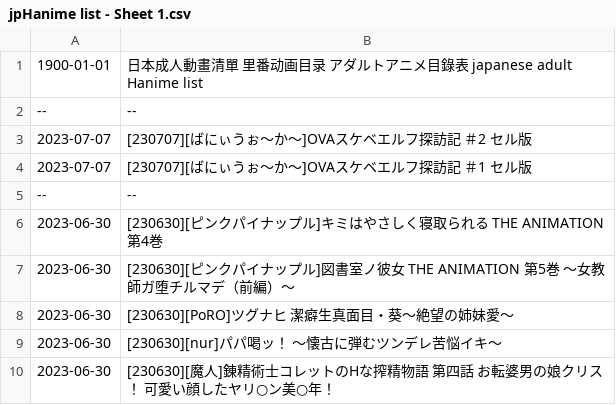
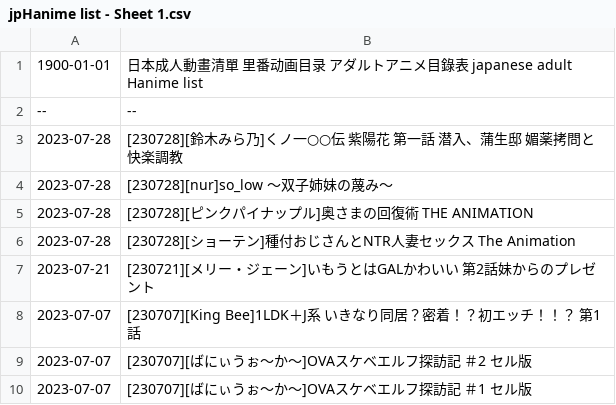
Before and after one commit to wotupset/jphanime_data, a CSV file: jpHanime list - Sheet 1.csv, drawn as a sheet; only a part is shown; the shorter side is filled out with more unchanged rows; the diff names each change by its address in the sheet, - before the commit and + after, or states it on an @@ line.

Commit message:
Auto-committed on 2023/08/02 週三

```diff
--- a/jpHanime list - Sheet 1.csv
+++ b/jpHanime list - Sheet 1.csv
+row 3: 2023-07-28 | [230728][鈴木みら乃]くノ一○○伝 紫陽花 第一話 潜入、蒲生邸 媚薬拷問と快楽調教
+row 4: 2023-07-28 | [230728][nur]so_low ～双子姉妹の蔑み～
+row 5: 2023-07-28 | [230728][ピンクパイナップル]奥さまの回復術 THE ANIMATION
+row 6: 2023-07-28 | [230728][ショーテン]種付おじさんとNTR人妻セックス The Animation
+row 7: 2023-07-21 | [230721][メリー・ジェーン]いもうとはGALかわいい 第2話妹からのプレゼント
+row 8: 2023-07-07 | [230707][King Bee]1LDK＋J系 いきなり同居？密着！？初エッチ！！？ 第1話
```
